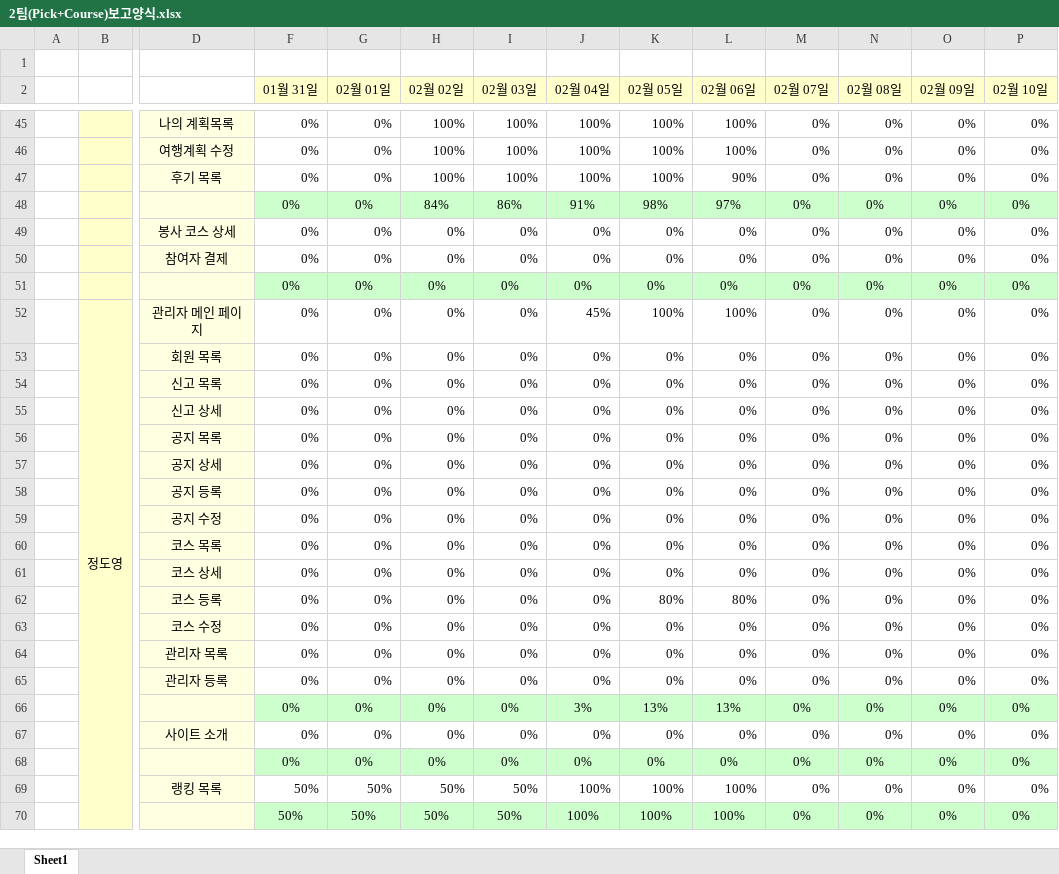
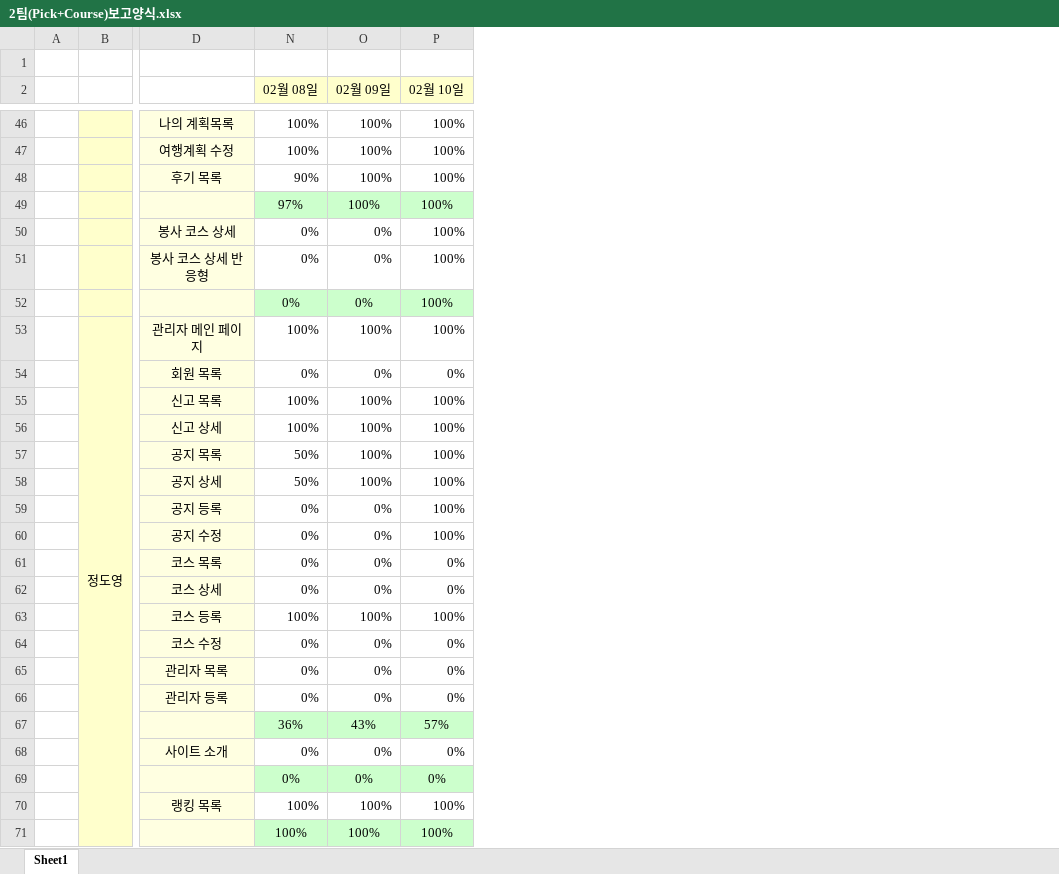
Before and after one commit to cho-seungchan/publishing, an Excel workbook: 2팀(Pick+Course)보고양식.xlsx, sheet Sheet1, drawn as a sheet; only a part is shown, gaps mark what is left out; values as stored, in another font and other column widths than the file's, no borders; conditional formats not drawn; removed rows and columns are numbered as before the commit, all else as after; the diff covers the shown part only; the diff names each change by its address in the sheet, - before the commit and + after, or states it on an @@ line.

```diff
--- a/2팀(Pick+Course)보고양식.xlsx (sheet Sheet1)
+++ b/2팀(Pick+Course)보고양식.xlsx (sheet Sheet1)
@@ column F (01월 31일) hidden, rows 45-70: 0% | 0% | 0% | 0% | 0% | 0% | 0% | 0% | 0% | 0% | 0% | 0% | 0% | 0% | 0% | 0% | 0% | 0% | 0% | 0% | 0% | 0% | 0% | 0% | 50% | 50% @@
@@ column G (02월 01일) hidden, rows 45-70: 0% | 0% | 0% | 0% | 0% | 0% | 0% | 0% | 0% | 0% | 0% | 0% | 0% | 0% | 0% | 0% | 0% | 0% | 0% | 0% | 0% | 0% | 0% | 0% | 50% | 50% @@
@@ column H (02월 02일) hidden, rows 45-70: 100% | 100% | 100% | 84% | 0% | 0% | 0% | 0% | 0% | 0% | 0% | 0% | 0% | 0% | 0% | 0% | 0% | 0% | 0% | 0% | 0% | 0% | 0% | 0% | 50% | 50% @@
@@ column I (02월 03일) hidden, rows 45-70: 100% | 100% | 100% | 86% | 0% | 0% | 0% | 0% | 0% | 0% | 0% | 0% | 0% | 0% | 0% | 0% | 0% | 0% | 0% | 0% | 0% | 0% | 0% | 0% | 50% | 50% @@
@@ column J (02월 04일) hidden, rows 45-70: 100% | 100% | 100% | 91% | 0% | 0% | 0% | 45% | 0% | 0% | 0% | 0% | 0% | 0% | 0% | 0% | 0% | 0% | 0% | 0% | 0% | 3% | 0% | 0% | 100% | 100% @@
@@ column K (02월 05일) hidden, rows 45-70: 100% | 100% | 100% | 98% | 0% | 0% | 0% | 100% | 0% | 0% | 0% | 0% | 0% | 0% | 0% | 0% | 0% | 80% | 0% | 0% | 0% | 13% | 0% | 0% | 100% | 100% @@
@@ column L (02월 06일) hidden, rows 45-70: 100% | 100% | 90% | 97% | 0% | 0% | 0% | 100% | 0% | 0% | 0% | 0% | 0% | 0% | 0% | 0% | 0% | 80% | 0% | 0% | 0% | 13% | 0% | 0% | 100% | 100% @@
@@ column M (02월 07일) hidden, rows 45-70: all 0% @@
-N46:N47 (02월 08일): 0%
+N46:N47 (02월 08일): 100%
-O46:O49 (02월 09일): 0%
+O46:O49 (02월 09일): 100%
-P46:P53 (02월 10일): 0%
+P46:P53 (02월 10일): 100%
-N48 (02월 08일): 0%
+N48 (02월 08일): 90%
-N49 (02월 08일): 0%
+N49 (02월 08일): 97%
-D51: 참여자 결제
+D51: 봉사 코스 상세 반응형
-N53 (02월 08일): 0%
+N53 (02월 08일): 100%
-O53 (02월 09일): 0%
+O53 (02월 09일): 100%
-N55:N56 (02월 08일): 0%
+N55:N56 (02월 08일): 100%
-O55:O58 (02월 09일): 0%
+O55:O58 (02월 09일): 100%
-P55:P60 (02월 10일): 0%
+P55:P60 (02월 10일): 100%
-N57:N58 (02월 08일): 0%
+N57:N58 (02월 08일): 50%
-N63 (02월 08일): 0%
+N63 (02월 08일): 100%
-O63 (02월 09일): 0%
+O63 (02월 09일): 100%
-P63 (02월 10일): 0%
+P63 (02월 10일): 100%
-N67 (02월 08일): 0%
+N67 (02월 08일): 36%
-O67 (02월 09일): 0%
+O67 (02월 09일): 43%
-P67 (02월 10일): 0%
+P67 (02월 10일): 57%
-N70:N71 (02월 08일): 0%
+N70:N71 (02월 08일): 100%
-O70:O71 (02월 09일): 0%
+O70:O71 (02월 09일): 100%
-P70:P71 (02월 10일): 0%
+P70:P71 (02월 10일): 100%
```
Also changed, not shown: 1 added row, 85 edited cells and cell formats elsewhere in this sheet, formulas that keep their value, hidden cells, 20 other files.
